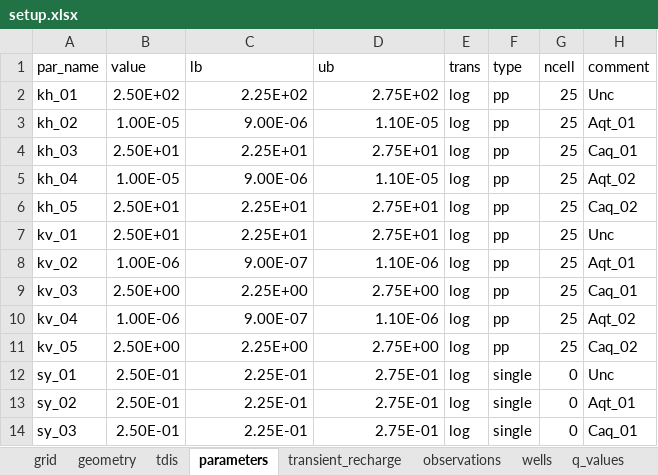
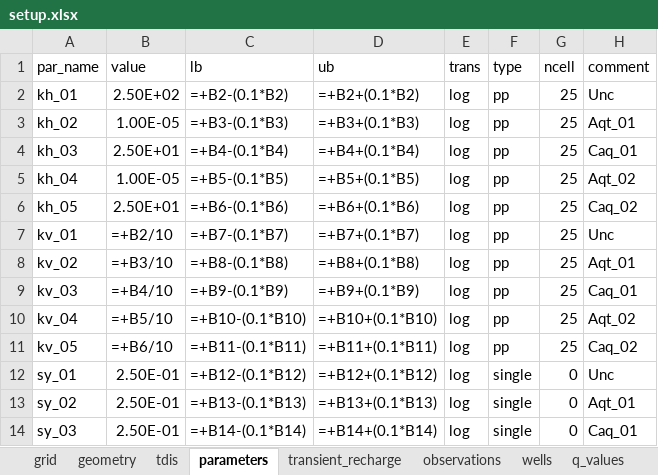
Before and after one commit to femarivera/ConfinedLab, an Excel workbook: setup.xlsx, sheet parameters, drawn as a sheet; only a part is shown; values as stored, in another font and other column widths than the file's, no borders; formulas without a stored value are shown as written; the diff covers the shown part only; the diff names each change by its address in the sheet, - before the commit and + after, or states it on an @@ line.

```diff
--- a/setup.xlsx (sheet parameters)
+++ b/setup.xlsx (sheet parameters)
-C2 (lb): 2.25E+02
+C2 (lb): =+B2-(0.1*B2)
-D2 (ub): 2.75E+02
+D2 (ub): =+B2+(0.1*B2)
-C3 (lb): 9.00E-06
+C3 (lb): =+B3-(0.1*B3)
-D3 (ub): 1.10E-05
+D3 (ub): =+B3+(0.1*B3)
-C4 (lb): 2.25E+01
+C4 (lb): =+B4-(0.1*B4)
-D4 (ub): 2.75E+01
+D4 (ub): =+B4+(0.1*B4)
-C5 (lb): 9.00E-06
+C5 (lb): =+B5-(0.1*B5)
-D5 (ub): 1.10E-05
+D5 (ub): =+B5+(0.1*B5)
-C6 (lb): 2.25E+01
+C6 (lb): =+B6-(0.1*B6)
-D6 (ub): 2.75E+01
+D6 (ub): =+B6+(0.1*B6)
-B7 (value): 2.50E+01
+B7 (value): =+B2/10
-C7 (lb): 2.25E+01
+C7 (lb): =+B7-(0.1*B7)
-D7 (ub): 2.75E+01
+D7 (ub): =+B7+(0.1*B7)
-B8 (value): 1.00E-06
+B8 (value): =+B3/10
-C8 (lb): 9.00E-07
+C8 (lb): =+B8-(0.1*B8)
-D8 (ub): 1.10E-06
+D8 (ub): =+B8+(0.1*B8)
-B9 (value): 2.50E+00
+B9 (value): =+B4/10
-C9 (lb): 2.25E+00
+C9 (lb): =+B9-(0.1*B9)
-D9 (ub): 2.75E+00
+D9 (ub): =+B9+(0.1*B9)
-B10 (value): 1.00E-06
+B10 (value): =+B5/10
-C10 (lb): 9.00E-07
+C10 (lb): =+B10-(0.1*B10)
-D10 (ub): 1.10E-06
+D10 (ub): =+B10+(0.1*B10)
-B11 (value): 2.50E+00
+B11 (value): =+B6/10
-C11 (lb): 2.25E+00
+C11 (lb): =+B11-(0.1*B11)
-D11 (ub): 2.75E+00
+D11 (ub): =+B11+(0.1*B11)
-C12 (lb): 2.25E-01
+C12 (lb): =+B12-(0.1*B12)
-D12 (ub): 2.75E-01
+D12 (ub): =+B12+(0.1*B12)
-C13 (lb): 2.25E-01
+C13 (lb): =+B13-(0.1*B13)
-D13 (ub): 2.75E-01
+D13 (ub): =+B13+(0.1*B13)
-C14 (lb): 2.25E-01
+C14 (lb): =+B14-(0.1*B14)
-D14 (ub): 2.75E-01
+D14 (ub): =+B14+(0.1*B14)
```
Also changed, not shown: 24 edited cells elsewhere in this sheet, sheet workplace, sheet observations, sheet transient_recharge, sheet q_values_tr, sheet wells, 6 other files.
